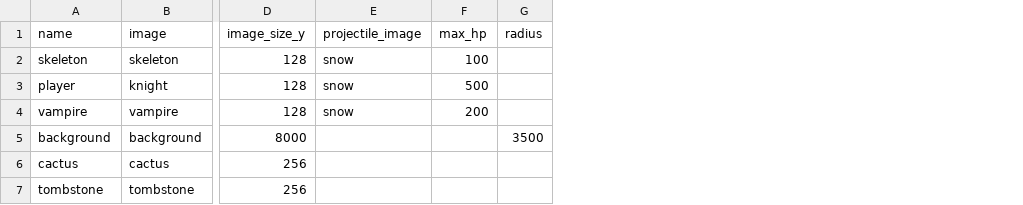
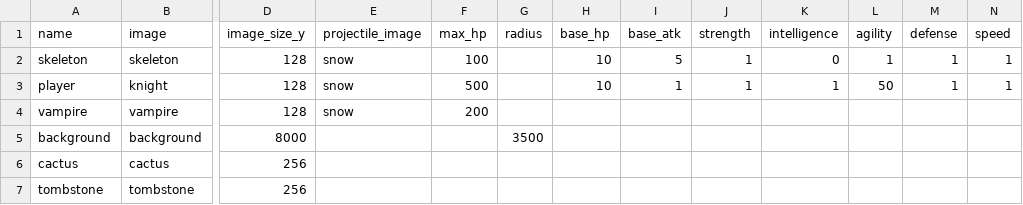
Before and after one commit to svkov/arena-pygame, a CSV file: resources/stats.csv, drawn as a sheet; only a part is shown, gaps mark what is left out; the diff names each change by its address in the sheet, - before the commit and + after, or states it on an @@ line.

Commit message:
add actor stats

```diff
--- a/resources/stats.csv
+++ b/resources/stats.csv
+column H (base_hp), rows 2-3: 10 | 10
+column I (base_atk), rows 2-3: 5 | 1
+column J (strength), rows 2-3: 1 | 1
+column K (intelligence), rows 2-3: 0 | 1
+column L (agility), rows 2-3: 1 | 50
+column M (defense), rows 2-3: 1 | 1
+column N (speed), rows 2-3: 1 | 1
```
Also changed, not shown: 1 other file.
